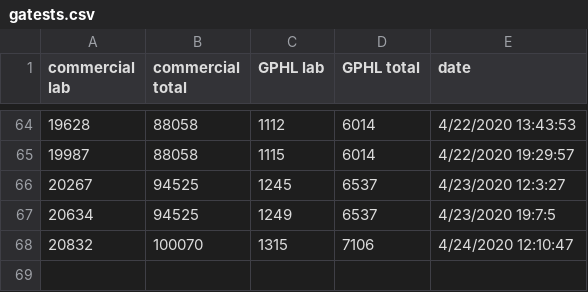
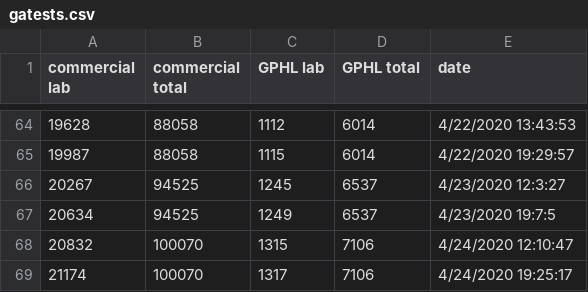
Before and after one commit to dmrobotix/GACOVID19, a CSV file: csv/gatests.csv, drawn as a sheet; only a part is shown, gaps mark what is left out; the diff names each change by its address in the sheet, - before the commit and + after, or states it on an @@ line.

Commit message:
adding 7pm data

```diff
--- a/csv/gatests.csv
+++ b/csv/gatests.csv
+row 69: 21174 | 100070 | 1317 | 7106 | 4/24/2020 19:25:17
```
Also changed, not shown: csv/ga-stats-consolidated.csv, csv/gasummary.csv, 4 other files.
